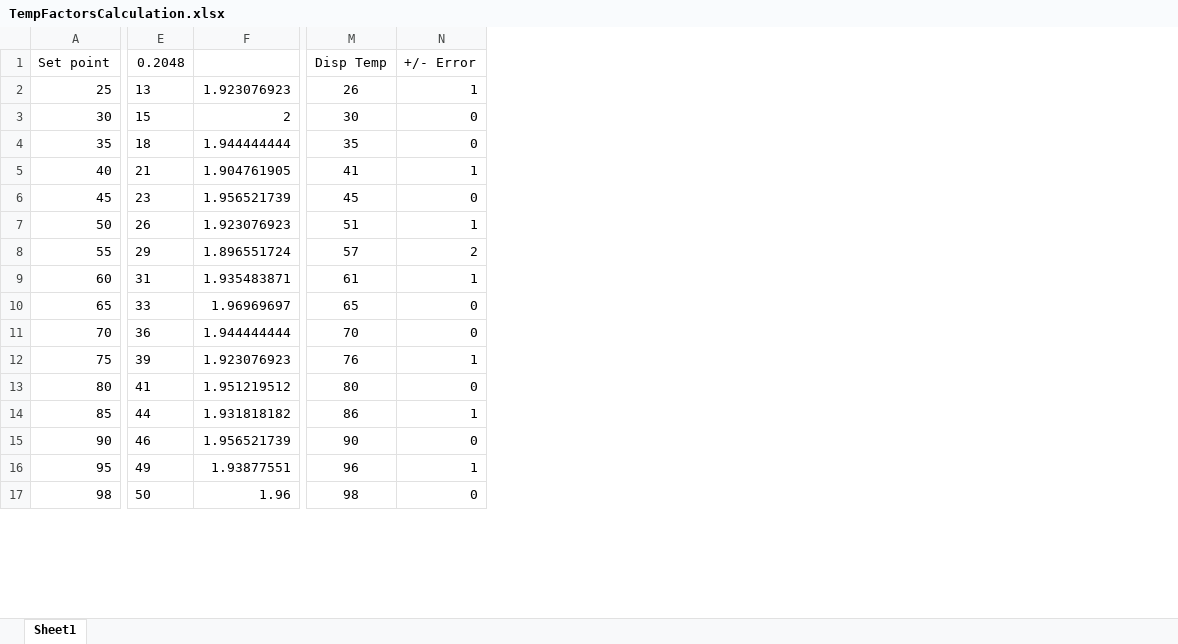
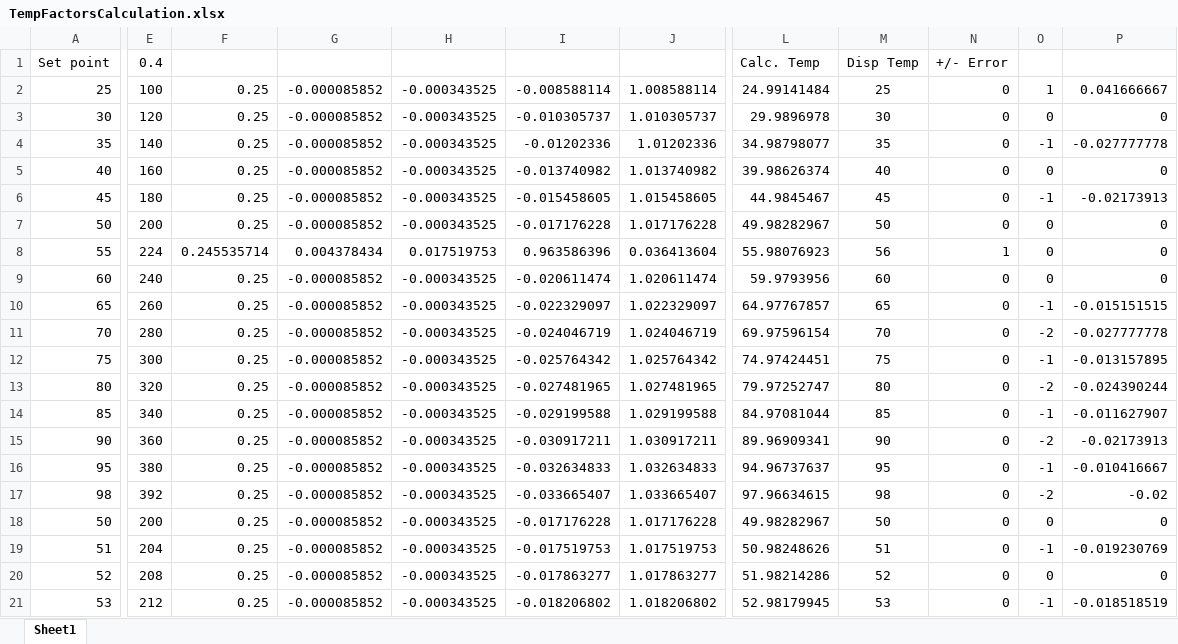
Before and after one commit to belbehaidy/ElectWtrHtr, an Excel workbook: TempFactorsCalculation.xlsx, sheet Sheet1, drawn as a sheet; only a part is shown, gaps mark what is left out; values as stored, in another font and other column widths than the file's, no borders; charts and pictures not drawn; removed rows and columns are numbered as before the commit, all else as after; rows hold the shown columns only; the diff covers the shown part only; the diff names each change by its address in the sheet, - before the commit and + after, or states it on an @@ line.

```diff
--- a/TempFactorsCalculation.xlsx (sheet Sheet1)
+++ b/TempFactorsCalculation.xlsx (sheet Sheet1)
-column E, rows 1-17: 0.2048 | 13 | 15 | 18 | 21 | 23 | 26 | 29 | 31 | 33 | 36 | 39 | 41 | 44 | 46 | 49 | 50
-column F, rows 2-17: 1.923076923 | 2 | 1.944444444 | 1.904761905 | 1.956521739 | 1.923076923 | 1.896551724 | 1.935483871 | 1.96969697 | 1.944444444 | 1.923076923 | 1.951219512 | 1.931818182 | 1.956521739 | 1.93877551 | 1.96
+column E, rows 1-17: 0.4 | 100 | 120 | 140 | 160 | 180 | 200 | 224 | 240 | 260 | 280 | 300 | 320 | 340 | 360 | 380 | 392
+column F, rows 2-17: 0.25 | 0.25 | 0.25 | 0.25 | 0.25 | 0.25 | 0.245535714 | 0.25 | 0.25 | 0.25 | 0.25 | 0.25 | 0.25 | 0.25 | 0.25 | 0.25
+column G, rows 2-17: -0.000085852 | -0.000085852 | -0.000085852 | -0.000085852 | -0.000085852 | -0.000085852 | 0.004378434 | -0.000085852 | -0.000085852 | -0.000085852 | -0.000085852 | -0.000085852 | -0.000085852 | -0.000085852 | -0.000085852 | -0.000085852
+column H, rows 2-17: -0.000343525 | -0.000343525 | -0.000343525 | -0.000343525 | -0.000343525 | -0.000343525 | 0.017519753 | -0.000343525 | -0.000343525 | -0.000343525 | -0.000343525 | -0.000343525 | -0.000343525 | -0.000343525 | -0.000343525 | -0.000343525
+column I, rows 2-17: -0.008588114 | -0.010305737 | -0.01202336 | -0.013740982 | -0.015458605 | -0.017176228 | 0.963586396 | -0.020611474 | -0.022329097 | -0.024046719 | -0.025764342 | -0.027481965 | -0.029199588 | -0.030917211 | -0.032634833 | -0.033665407
+column J, rows 2-17: 1.008588114 | 1.010305737 | 1.01202336 | 1.013740982 | 1.015458605 | 1.017176228 | 0.036413604 | 1.020611474 | 1.022329097 | 1.024046719 | 1.025764342 | 1.027481965 | 1.029199588 | 1.030917211 | 1.032634833 | 1.033665407
+column L, rows 1-17: Calc. Temp | 24.99141484 | 29.9896978 | 34.98798077 | 39.98626374 | 44.9845467 | 49.98282967 | 55.98076923 | 59.9793956 | 64.97767857 | 69.97596154 | 74.97424451 | 79.97252747 | 84.97081044 | 89.96909341 | 94.96737637 | 97.96634615
+column O, rows 2-17: 1 | 0 | -1 | 0 | -1 | 0 | 0 | 0 | -1 | -2 | -1 | -2 | -1 | -2 | -1 | -2
+column P, rows 2-17: 0.041666667 | 0 | -0.027777778 | 0 | -0.02173913 | 0 | 0 | 0 | -0.015151515 | -0.027777778 | -0.013157895 | -0.024390244 | -0.011627907 | -0.02173913 | -0.010416667 | -0.02
-M2: 26
+M2: 25
-N2: 1
+N2: 0
-M5: 41
+M5: 40
-N5: 1
+N5: 0
-M7: 51
+M7: 50
-N7: 1
+N7: 0
-M8: 57
+M8: 56
-N8: 2
+N8: 1
-M9: 61
+M9: 60
-N9: 1
+N9: 0
-M12: 76
+M12: 75
-N12: 1
+N12: 0
-M14: 86
+M14: 85
-N14: 1
+N14: 0
-M16: 96
+M16: 95
-N16: 1
+N16: 0
+row 18: 50 | 200 | 0.25 | -0.000085852 | -0.000343525 | -0.017176228 | 1.017176228 | 49.98282967 | 50 | 0 | 0 | 0
+row 19: 51 | 204 | 0.25 | -0.000085852 | -0.000343525 | -0.017519753 | 1.017519753 | 50.98248626 | 51 | 0 | -1 | -0.019230769
+row 20: 52 | 208 | 0.25 | -0.000085852 | -0.000343525 | -0.017863277 | 1.017863277 | 51.98214286 | 52 | 0 | 0 | 0
+row 21: 53 | 212 | 0.25 | -0.000085852 | -0.000343525 | -0.018206802 | 1.018206802 | 52.98179945 | 53 | 0 | -1 | -0.018518519
```
Also changed, not shown: 33 added rows and 5 removed columns elsewhere in this sheet, formulas that keep their value, charts or pictures, 37 other files.
